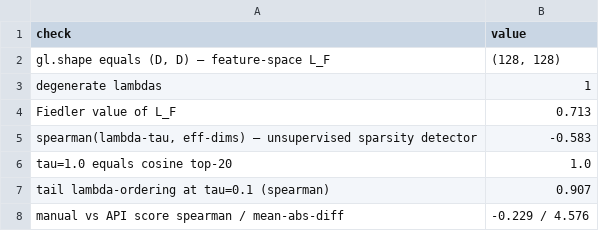
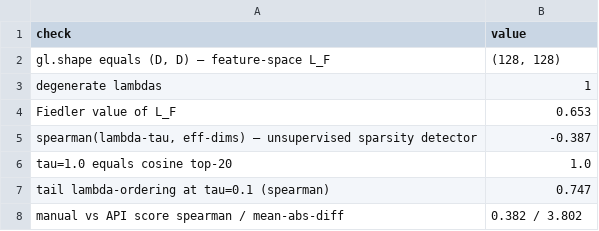
Before and after one commit to tuned-org-uk/arrowspace-analysis, a CSV file: arrowspace-base-use/output__intro/laplacian_intro_summary.csv, drawn as a sheet.

```diff
--- a/arrowspace-base-use/output__intro/laplacian_intro_summary.csv
+++ b/arrowspace-base-use/output__intro/laplacian_intro_summary.csv
@@ -3,6 +3,6 @@ check,value
 degenerate lambdas,1
-Fiedler value of L_F,0.713
-"spearman(lambda-tau, eff-dims) — unsupervised sparsity detector",-0.583
+Fiedler value of L_F,0.653
+"spearman(lambda-tau, eff-dims) — unsupervised sparsity detector",-0.387
 tau=1.0 equals cosine top-20,1.0
-tail lambda-ordering at tau=0.1 (spearman),0.907
-manual vs API score spearman / mean-abs-diff,-0.229 / 4.576
+tail lambda-ordering at tau=0.1 (spearman),0.747
+manual vs API score spearman / mean-abs-diff,0.382 / 3.802
```
Also changed, not shown: arrowspace-base-use/output__motives/motives_summary.csv, arrowspace-base-use/output__motives/subg_table.csv, 15 other files.
